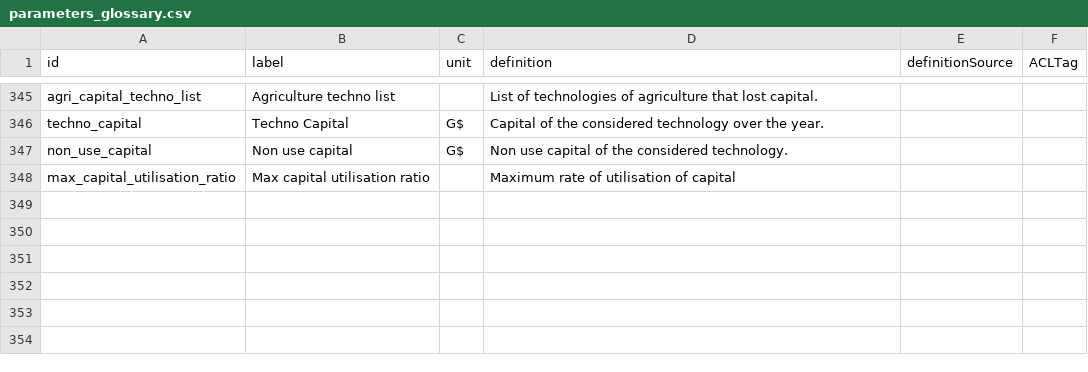
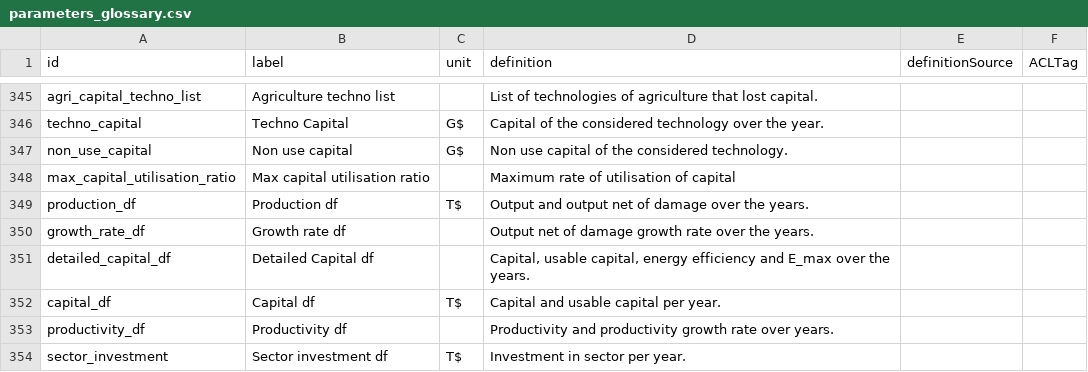
Before and after one commit to os-climate/witness-core, a CSV file: parameters_glossary.csv, drawn as a sheet; only a part is shown, gaps mark what is left out.

Commit message:
new macro sectorisation model with ontology

```diff
--- a/parameters_glossary.csv
+++ b/parameters_glossary.csv
@@ -348 +348,7 @@ non_use_capital,Non use capital,G$,Non use capital of the considered technology.
 max_capital_utilisation_ratio,Max capital utilisation ratio,,Maximum rate of utilisation of capital ,,
+production_df,Production df,T$,Output and output net of damage over the years.,,
+growth_rate_df,Growth rate df,,Output net of damage growth rate over the years.,,
+detailed_capital_df,Detailed Capital df ,,"Capital, usable capital, energy efficiency and E_max over the years. ",,
+capital_df,Capital df,T$,Capital and usable capital per year. ,,
+productivity_df,Productivity df,,Productivity and productivity growth rate over years. ,,
+sector_investment,Sector investment df,T$,Investment in sector per year. ,,
```
Also changed, not shown: 1 other file.
